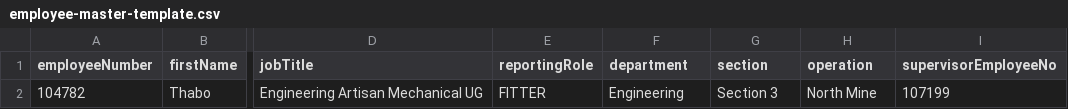
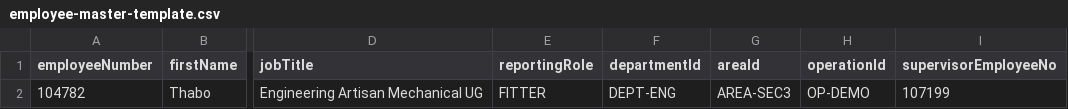
Before and after one commit to VusileSani/InteliMine, a CSV file: data/employee-master-template.csv, drawn as a sheet; only a part is shown, gaps mark what is left out; the diff names each change by its address in the sheet, - before the commit and + after, or states it on an @@ line.

Commit message:
Release InteliMine V1.3 analytics integrity foundation

```diff
--- a/data/employee-master-template.csv
+++ b/data/employee-master-template.csv
-F1: department
+F1: departmentId
-G1: section
+G1: areaId
-H1: operation
+H1: operationId
-F2 (departmentId): Engineering
+F2 (departmentId): DEPT-ENG
-G2 (areaId): Section 3
+G2 (areaId): AREA-SEC3
-H2 (operationId): North Mine
+H2 (operationId): OP-DEMO
```
Also changed, not shown: 44 other files.
